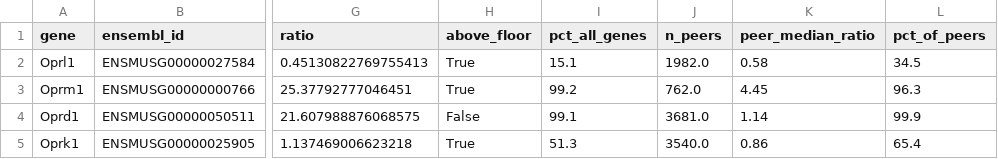
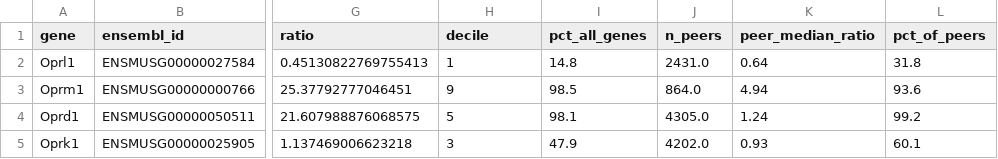
Before and after one commit to AlexanderJais/Oprl1-Peripheral-Atlas, a CSV file: results/preparation_bias_receptors.csv, drawn as a sheet; only a part is shown, gaps mark what is left out; the diff names each change by its address in the sheet, - before the commit and + after, or states it on an @@ line.

```diff
--- a/results/preparation_bias_receptors.csv
+++ b/results/preparation_bias_receptors.csv
-H1: above_floor
+H1: decile
-H2 (decile): True
+H2 (decile): 1
-I2 (pct_all_genes): 15.1
+I2 (pct_all_genes): 14.8
-J2 (n_peers): 1982.0
+J2 (n_peers): 2431.0
-K2 (peer_median_ratio): 0.58
+K2 (peer_median_ratio): 0.64
-L2 (pct_of_peers): 34.5
+L2 (pct_of_peers): 31.8
-H3 (decile): True
+H3 (decile): 9
-I3 (pct_all_genes): 99.2
+I3 (pct_all_genes): 98.5
-J3 (n_peers): 762.0
+J3 (n_peers): 864.0
-K3 (peer_median_ratio): 4.45
+K3 (peer_median_ratio): 4.94
-L3 (pct_of_peers): 96.3
+L3 (pct_of_peers): 93.6
-H4 (decile): False
+H4 (decile): 5
-I4 (pct_all_genes): 99.1
+I4 (pct_all_genes): 98.1
-J4 (n_peers): 3681.0
+J4 (n_peers): 4305.0
-K4 (peer_median_ratio): 1.14
+K4 (peer_median_ratio): 1.24
-L4 (pct_of_peers): 99.9
+L4 (pct_of_peers): 99.2
-H5 (decile): True
+H5 (decile): 3
-I5 (pct_all_genes): 51.3
+I5 (pct_all_genes): 47.9
-J5 (n_peers): 3540.0
+J5 (n_peers): 4202.0
-K5 (peer_median_ratio): 0.86
+K5 (peer_median_ratio): 0.93
-L5 (pct_of_peers): 65.4
+L5 (pct_of_peers): 60.1
```
Also changed, not shown: results/preparation_bias_by_span_decile.csv, 10 other files.
